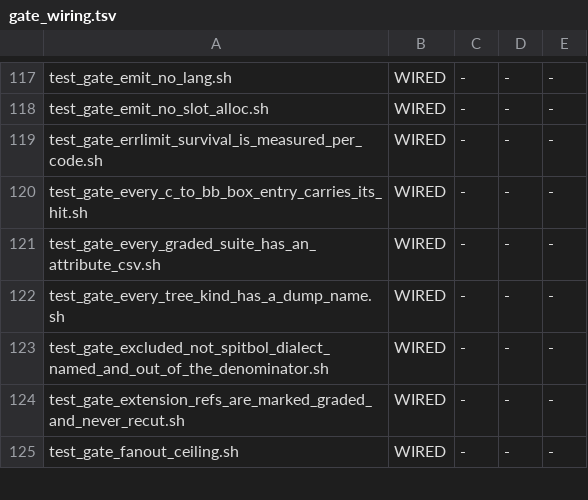
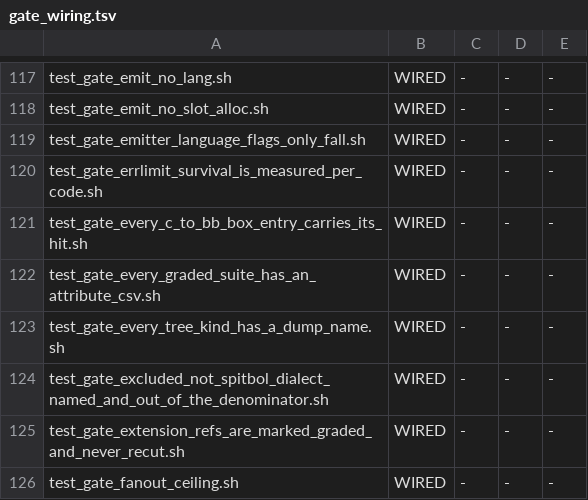
Before and after one commit to snobol4ever/harness, a TSV file: scripts/gate_wiring.tsv, drawn as a sheet; only a part is shown, gaps mark what is left out.

Commit message:
gate: test_gate_emitter_language_flags_only_fall.sh -- the six graph-level language flags past lower may gain no reader; floors only fall (ceo CEO-1836); WIRED in the blocking set, fail-once proven against a floor one below the count

```diff
--- a/scripts/gate_wiring.tsv
+++ b/scripts/gate_wiring.tsv
@@ -118,2 +118,3 @@ test_gate_emit_no_lang.sh	WIRED	-	-	-
 test_gate_emit_no_slot_alloc.sh	WIRED	-	-	-
+test_gate_emitter_language_flags_only_fall.sh	WIRED	-	-	-
 test_gate_errlimit_survival_is_measured_per_code.sh	WIRED	-	-	-
```
Also changed, not shown: 1 other file.
